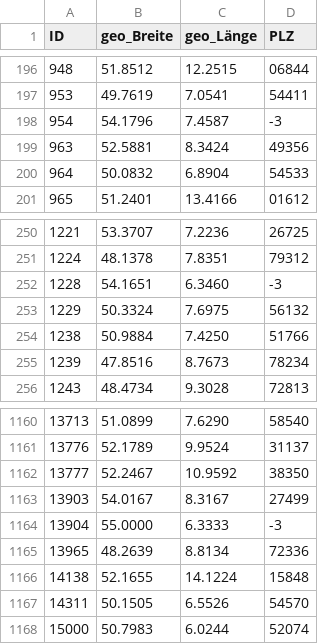
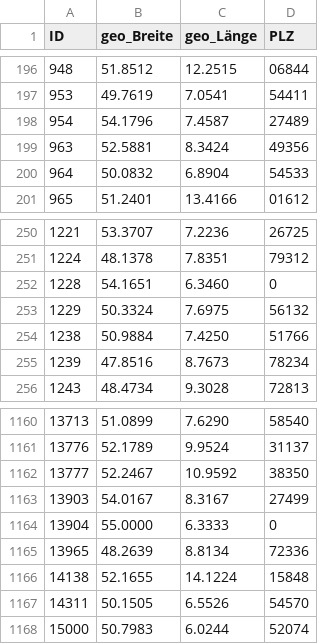
Before and after one commit to tuppp/mkp_read_data, a CSV file: geo_to_plz.csv, drawn as a sheet; only a part is shown, gaps mark what is left out.

Commit message:
-3 plz ersetzt @flontis @jacqueline26

```diff
--- a/geo_to_plz.csv
+++ b/geo_to_plz.csv
@@ -197,3 +197,3 @@ ID,geo_Breite,geo_Länge,PLZ
 953,49.7619,7.0541,54411
-954,54.1796,7.4587,-3
+954,54.1796,7.4587,27489
 963,52.5881,8.3424,49356
@@ -251,3 +251,3 @@ ID,geo_Breite,geo_Länge,PLZ
 1224,48.1378,7.8351,79312
-1228,54.1651,6.3460,-3
+1228,54.1651,6.3460,0
 1229,50.3324,7.6975,56132
@@ -1163,3 +1163,3 @@ ID,geo_Breite,geo_Länge,PLZ
 13903,54.0167,8.3167,27499
-13904,55.0000,6.3333,-3
+13904,55.0000,6.3333,0
 13965,48.2639,8.8134,72336
```
